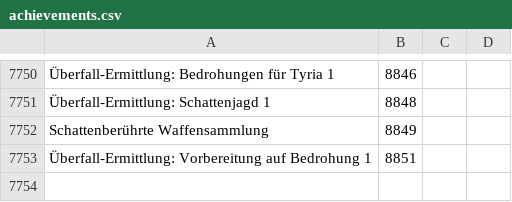
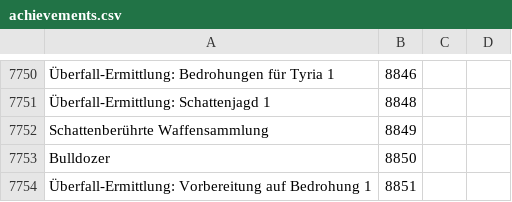
Before and after one commit to Pandraghon/gw2api-namesearch, a CSV file: de/achievements.csv, drawn as a sheet; only a part is shown, gaps mark what is left out.

```diff
--- a/de/achievements.csv
+++ b/de/achievements.csv
@@ -7752,2 +7752,3 @@
 "Schattenberührte Waffensammlung",8849
+"Bulldozer",8850
 "Überfall-Ermittlung: Vorbereitung auf Bedrohung 1",8851
```
Also changed, not shown: de/titles.csv, en/achievements.csv, 9 other files.
